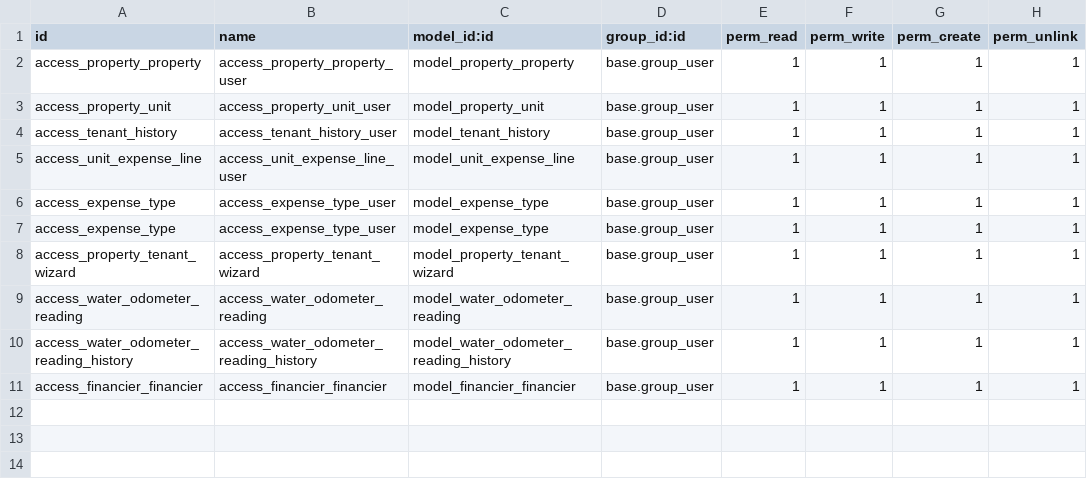
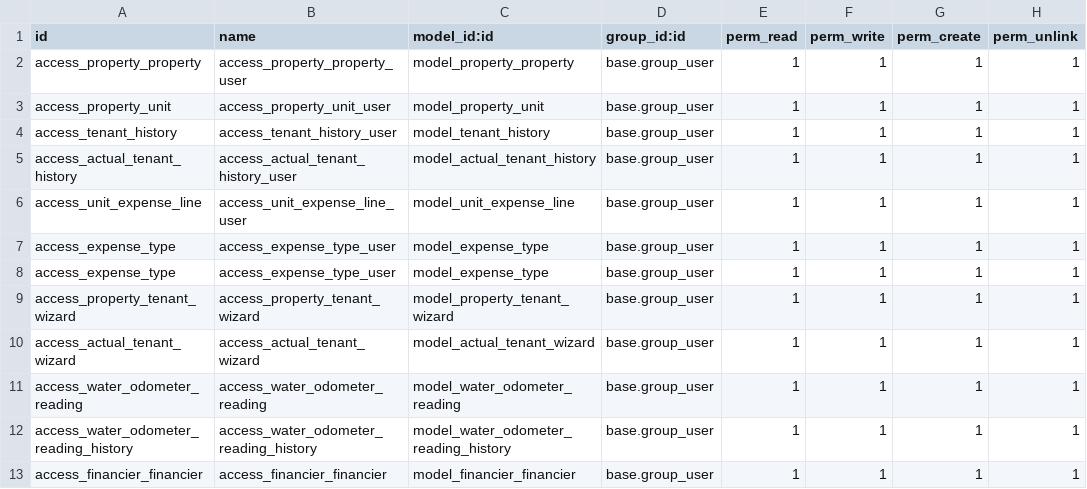
Before and after one commit to wonoproperty/odoo, a CSV file: wonoproperty_pms/security/ir.model.access.csv, drawn as a sheet; the diff names each change by its address in the sheet, - before the commit and + after, or states it on an @@ line.

```diff
--- a/wonoproperty_pms/security/ir.model.access.csv
+++ b/wonoproperty_pms/security/ir.model.access.csv
+row 5: access_actual_tenant_history | access_actual_tenant_history_user | model_actual_tenant_history | base.group_user | 1 | 1 | 1 | 1
+row 10: access_actual_tenant_wizard | access_actual_tenant_wizard | model_actual_tenant_wizard | base.group_user | 1 | 1 | 1 | 1
```
Also changed, not shown: 13 other files.
